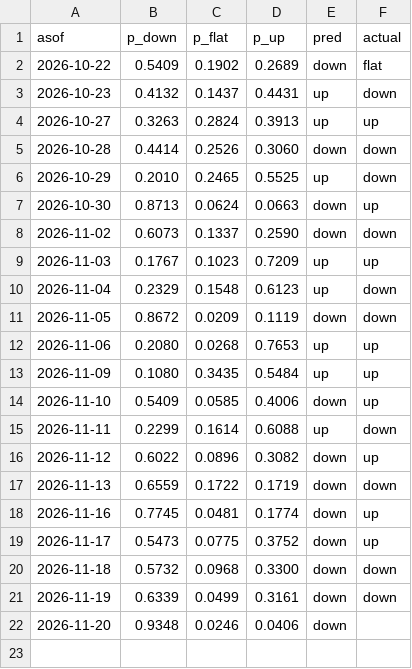
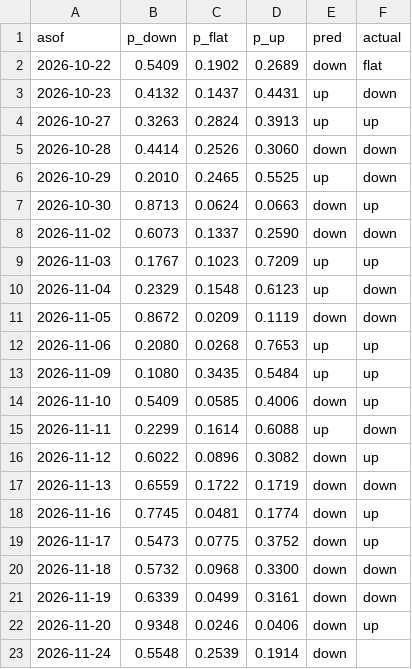
Before and after one commit to bluecaiyu-coder/mediatek-daily, a CSV file: data/predictions.csv, drawn as a sheet.

```diff
--- a/data/predictions.csv
+++ b/data/predictions.csv
@@ -21,2 +21,3 @@ asof,p_down,p_flat,p_up,pred,actual
 2026-11-19,0.6339,0.0499,0.3161,down,down
-2026-11-20,0.9348,0.0246,0.0406,down,
+2026-11-20,0.9348,0.0246,0.0406,down,up
+2026-11-24,0.5548,0.2539,0.1914,down,
```
Also changed, not shown: data/chip_extra.csv, data/inst_flow.csv, 5 other files.
